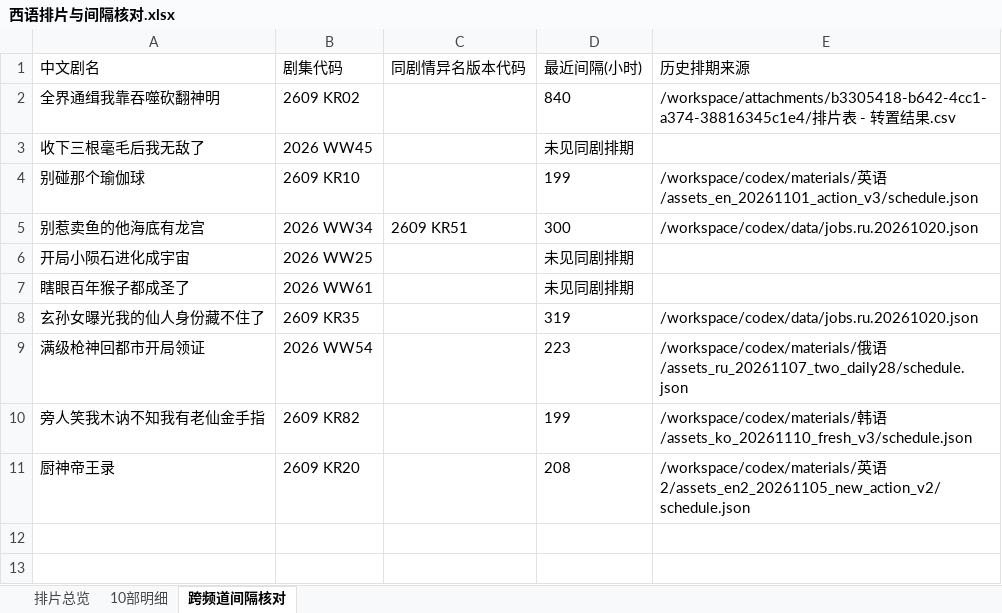
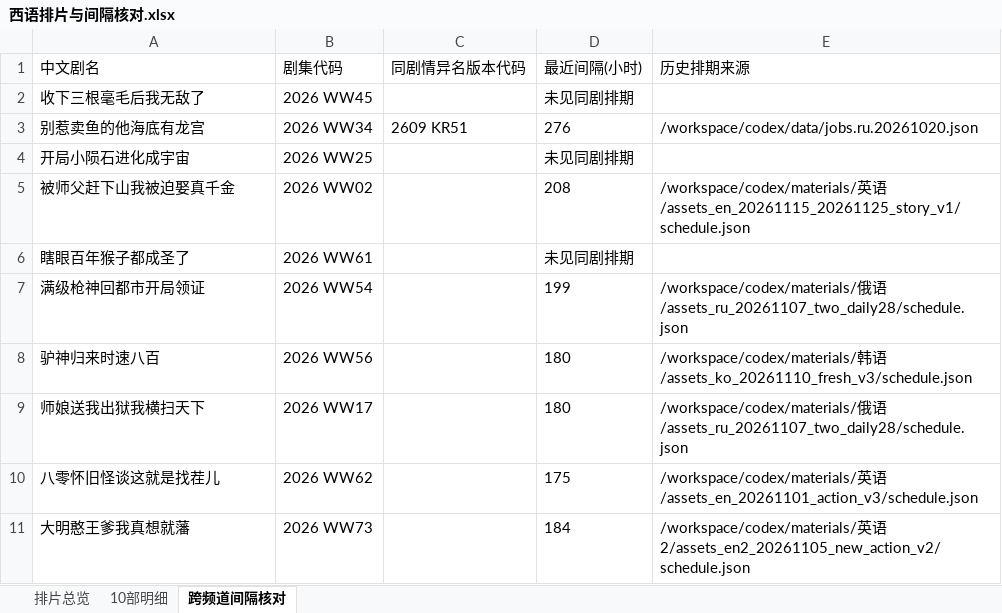
Before and after one commit to virly0413-sketch/codex, an Excel workbook: schedules/spanish_20261116_20261120_two_daily/西语排片与间隔核对.xlsx, sheet 跨频道间隔核对, drawn as a sheet; values as stored, in another font and other column widths than the file's, no borders; removed rows and columns are numbered as before the commit, all else as after; the diff names each change by its address in the sheet, - before the commit and + after, or states it on an @@ line.

```diff
--- a/schedules/spanish_20261116_20261120_two_daily/西语排片与间隔核对.xlsx (sheet 跨频道间隔核对)
+++ b/schedules/spanish_20261116_20261120_two_daily/西语排片与间隔核对.xlsx (sheet 跨频道间隔核对)
-row 2: 全界通缉我靠吞噬砍翻神明 | 2609 KR02 |  | 840 | /workspace/attachments/b3305418-b642-4cc1-a374-38816345c1e4/排片表 - 转置结果.csv
-row 4: 别碰那个瑜伽球 | 2609 KR10 |  | 199 | /workspace/codex/materials/英语/assets_en_20261101_action_v3/schedule.json
-D3 (最近间隔(小时)): 300
+D3 (最近间隔(小时)): 276
+row 5: 被师父赶下山我被迫娶真千金 | 2026 WW02 |  | 208 | /workspace/codex/materials/英语/assets_en_20261115_20261125_story_v1/schedule.json
-row 8: 玄孙女曝光我的仙人身份藏不住了 | 2609 KR35 |  | 319 | /workspace/codex/data/jobs.ru.20261020.json
-D7 (最近间隔(小时)): 223
+D7 (最近间隔(小时)): 199
-row 10: 旁人笑我木讷不知我有老仙金手指 | 2609 KR82 |  | 199 | /workspace/codex/materials/韩语/assets_ko_20261110_fresh_v3/schedule.json
-row 11: 厨神帝王录 | 2609 KR20 |  | 208 | /workspace/codex/materials/英语2/assets_en2_20261105_new_action_v2/schedule.json
+row 8: 驴神归来时速八百 | 2026 WW56 |  | 180 | /workspace/codex/materials/韩语/assets_ko_20261110_fresh_v3/schedule.json
+row 9: 师娘送我出狱我横扫天下 | 2026 WW17 |  | 180 | /workspace/codex/materials/俄语/assets_ru_20261107_two_daily28/schedule.json
+row 10: 八零怀旧怪谈这就是找茬儿 | 2026 WW62 |  | 175 | /workspace/codex/materials/英语/assets_en_20261101_action_v3/schedule.json
+row 11: 大明憨王爹我真想就藩 | 2026 WW73 |  | 184 | /workspace/codex/materials/英语2/assets_en2_20261105_new_action_v2/schedule.json
```
Also changed, not shown: sheet 10部明细, sheet 排片总览, 5 other files.
